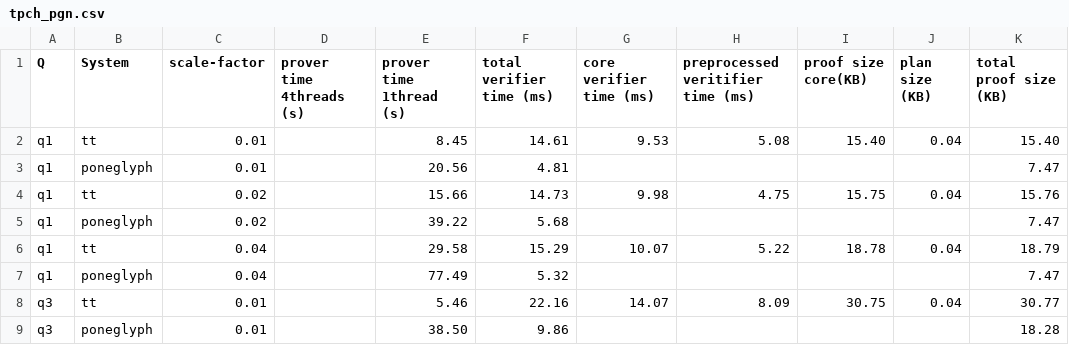
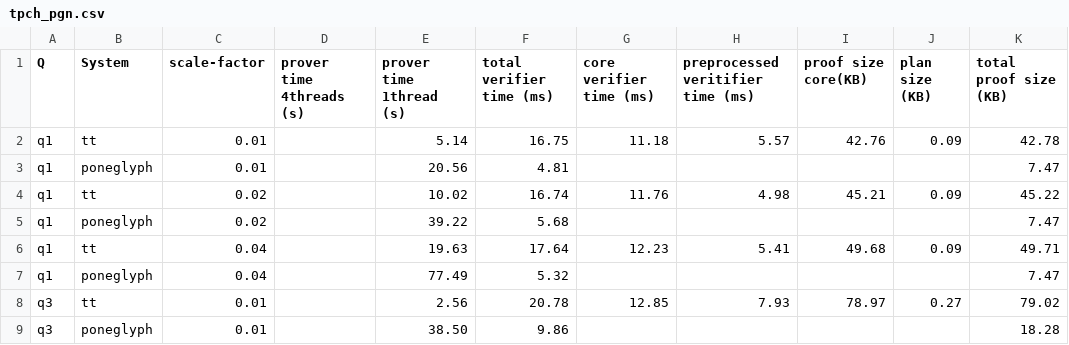
Before and after one commit to arkworks-rs/truth-table, a CSV file: tt-results/tidy/tpch_pgn.csv, drawn as a sheet; only a part is shown; the diff covers the shown part only.

```diff
--- a/tt-results/tidy/tpch_pgn.csv
+++ b/tt-results/tidy/tpch_pgn.csv
@@ -1,9 +1,9 @@
 Q,System,scale-factor,prover time 4threads (s),prover time 1thread (s),total verifier time (ms),core verifier time (ms),preprocessed veritifier time (ms),proof size core(KB),plan size (KB),total proof size (KB)
-q1,tt,0.01,,8.45,14.61,9.53,5.08,15.40,0.04,15.40
+q1,tt,0.01,,5.14,16.75,11.18,5.57,42.76,0.09,42.78
 q1,poneglyph,0.01,,20.56,4.81,,,,,7.47
-q1,tt,0.02,,15.66,14.73,9.98,4.75,15.75,0.04,15.76
+q1,tt,0.02,,10.02,16.74,11.76,4.98,45.21,0.09,45.22
 q1,poneglyph,0.02,,39.22,5.68,,,,,7.47
-q1,tt,0.04,,29.58,15.29,10.07,5.22,18.78,0.04,18.79
+q1,tt,0.04,,19.63,17.64,12.23,5.41,49.68,0.09,49.71
 q1,poneglyph,0.04,,77.49,5.32,,,,,7.47
-q3,tt,0.01,,5.46,22.16,14.07,8.09,30.75,0.04,30.77
+q3,tt,0.01,,2.56,20.78,12.85,7.93,78.97,0.27,79.02
 q3,poneglyph,0.01,,38.50,9.86,,,,,18.28
```
Also changed, not shown: 92 edited cells elsewhere in this file, 10 other files.
